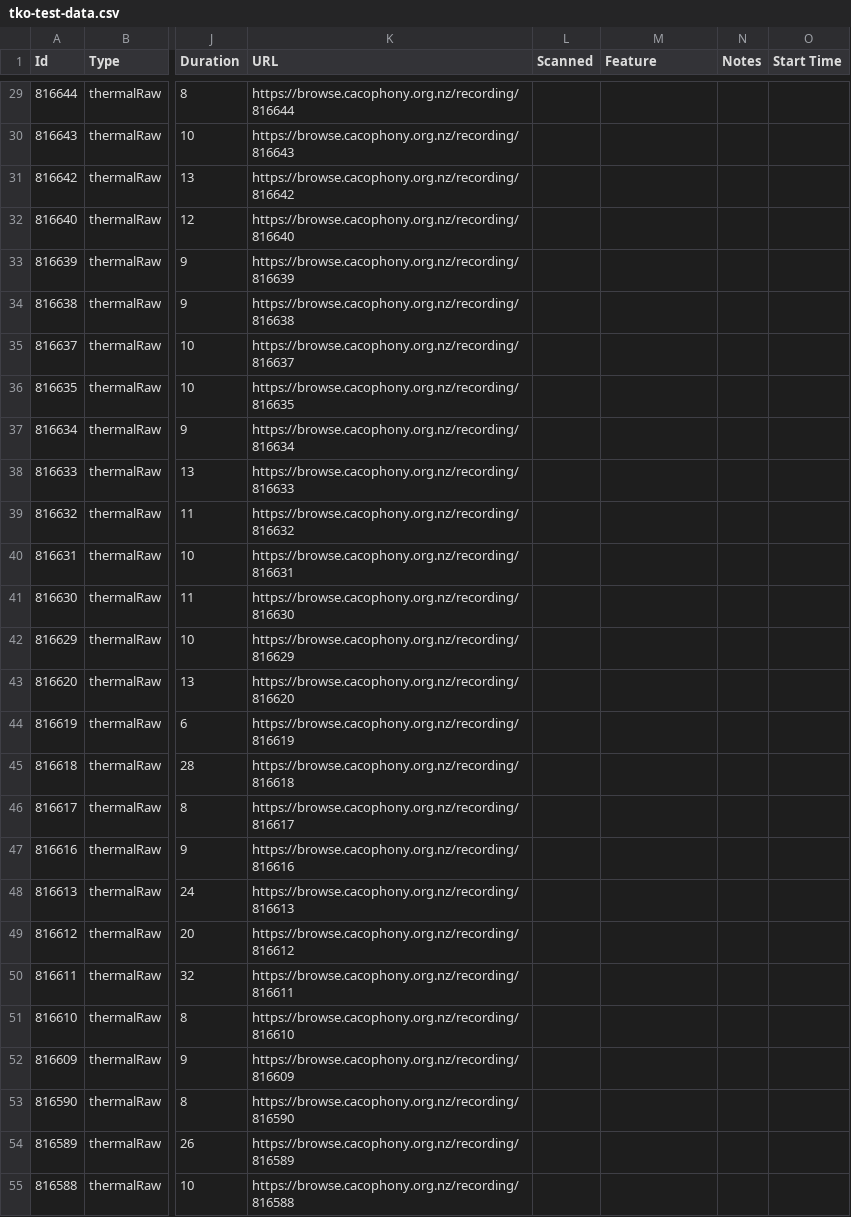
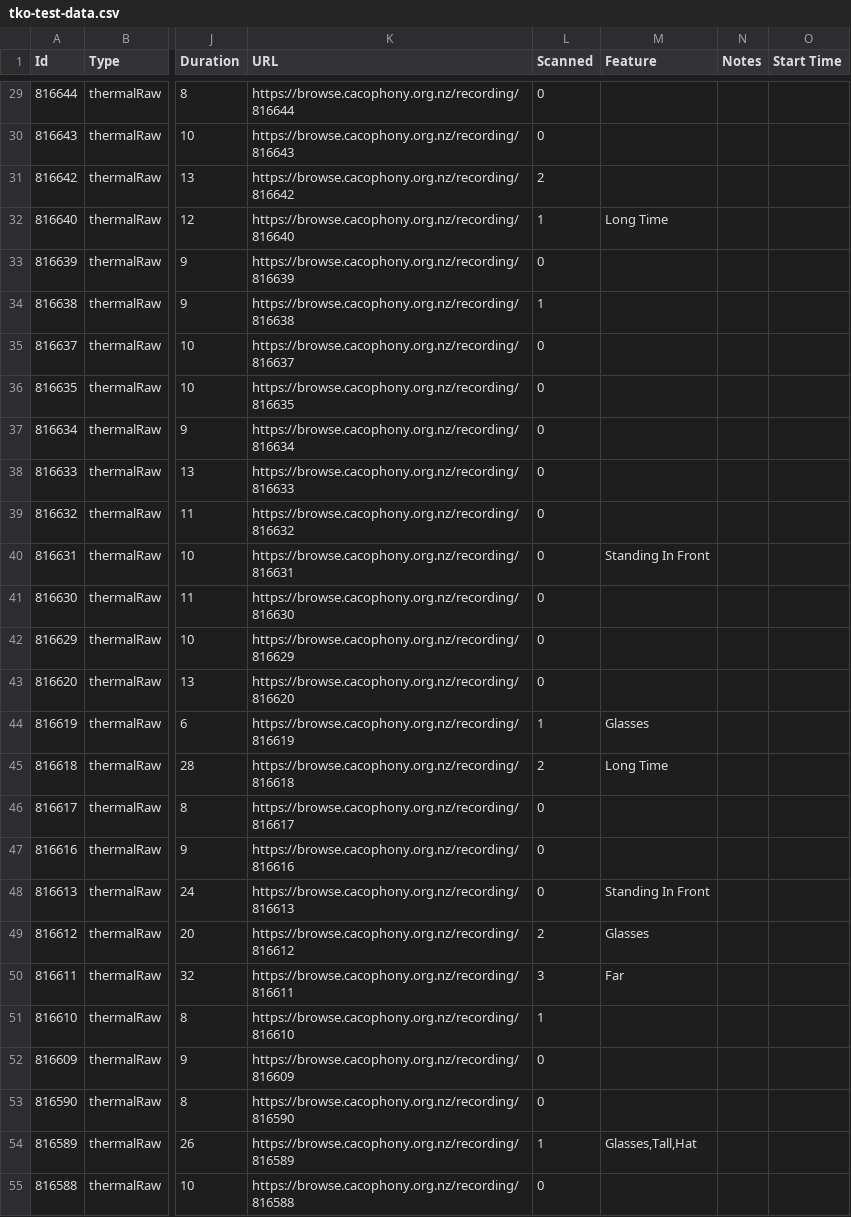
Before and after one commit to feverscreen/feverscreen, a CSV file: frontend/tko-test-data.csv, drawn as a sheet; only a part is shown, gaps mark what is left out; the diff covers the shown part only; the diff names each change by its address in the sheet, - before the commit and + after, or states it on an @@ line.

```diff
--- a/frontend/tko-test-data.csv
+++ b/frontend/tko-test-data.csv
-L29:L30 (Scanned): (empty)
+L29:L30 (Scanned): 0
-L31 (Scanned): (empty)
+L31 (Scanned): 2
-L32 (Scanned): (empty)
+L32 (Scanned): 1
-M32 (Feature): (empty)
+M32 (Feature): Long Time
-L33 (Scanned): (empty)
+L33 (Scanned): 0
-L34 (Scanned): (empty)
+L34 (Scanned): 1
-L35:L43 (Scanned): (empty)
+L35:L43 (Scanned): 0
-M40 (Feature): (empty)
+M40 (Feature): Standing In Front
-L44 (Scanned): (empty)
+L44 (Scanned): 1
-M44 (Feature): (empty)
+M44 (Feature): Glasses
-L45 (Scanned): (empty)
+L45 (Scanned): 2
-M45 (Feature): (empty)
+M45 (Feature): Long Time
-L46:L48 (Scanned): (empty)
+L46:L48 (Scanned): 0
-M48 (Feature): (empty)
+M48 (Feature): Standing In Front
-L49 (Scanned): (empty)
+L49 (Scanned): 2
-M49 (Feature): (empty)
+M49 (Feature): Glasses
-L50 (Scanned): (empty)
+L50 (Scanned): 3
-M50 (Feature): (empty)
+M50 (Feature): Far
-L51 (Scanned): (empty)
+L51 (Scanned): 1
-L52:L53 (Scanned): (empty)
+L52:L53 (Scanned): 0
-L54 (Scanned): (empty)
+L54 (Scanned): 1
-M54 (Feature): (empty)
+M54 (Feature): Glasses,Tall,Hat
-L55 (Scanned): (empty)
+L55 (Scanned): 0
```
Also changed, not shown: 116 edited cells elsewhere in this file, 5 other files.
